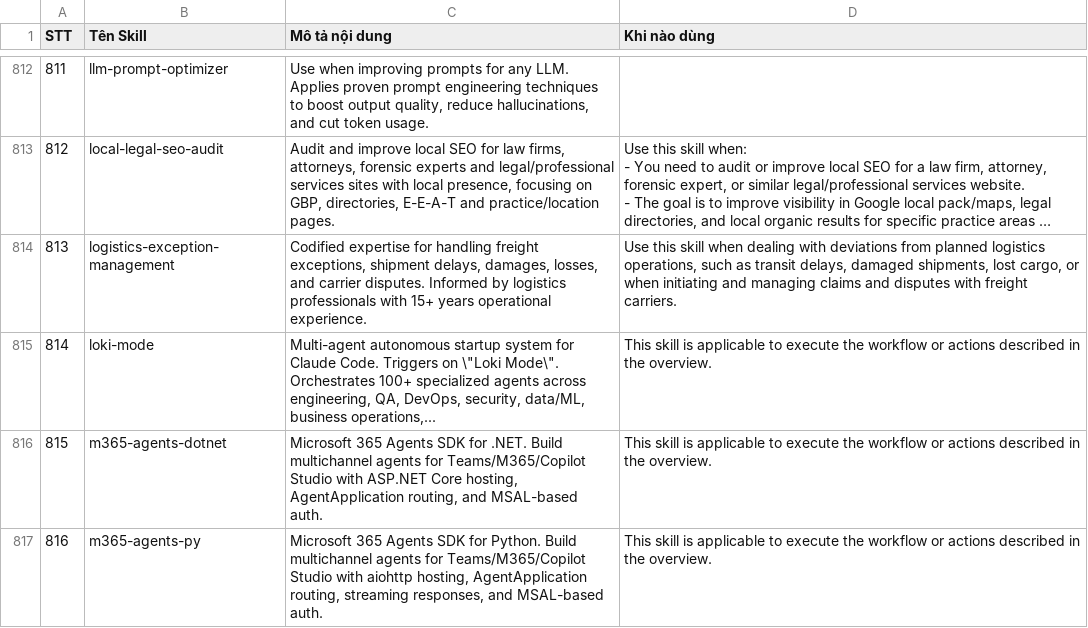
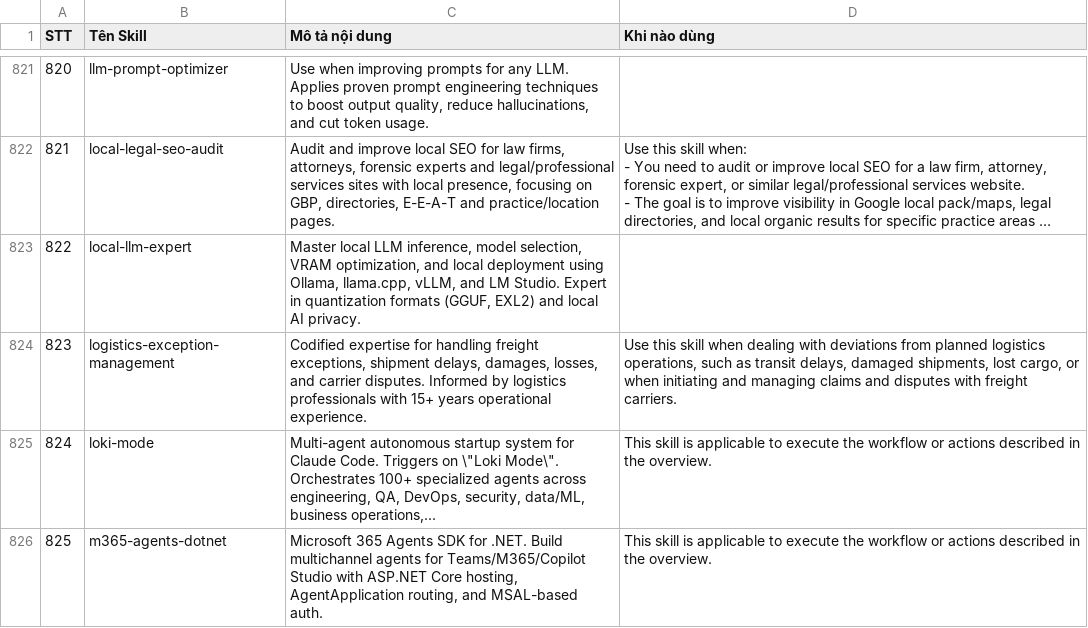
Before and after one commit to tranhieutt/antigravitySkills, a CSV file: skills.csv, drawn as a sheet; only a part is shown, gaps mark what is left out; the shorter side is filled out with more unchanged rows; long unchanged cells end in …; the diff covers the shown part only; the diff names each change by its address in the sheet, - before the commit and + after, or states it on an @@ line.

```diff
--- a/skills.csv
+++ b/skills.csv
@@ column A (STT) renumbered from row 9 down @@
+row 823: 822 | local-llm-expert | Master local LLM inference, model selection, VRAM optimization, and local deployment using Ollama, llama.cpp, vLLM, and LM Studio. Expert in quantization formats (GGUF, EXL2) and local AI privacy.
```
Also changed, not shown: 15 added rows elsewhere in this file, 26 other files.
